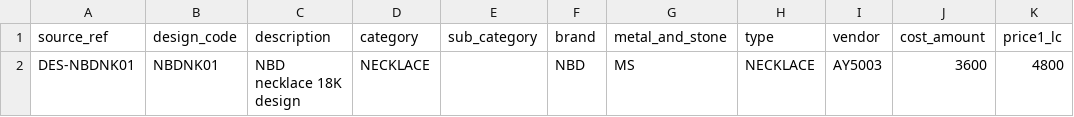
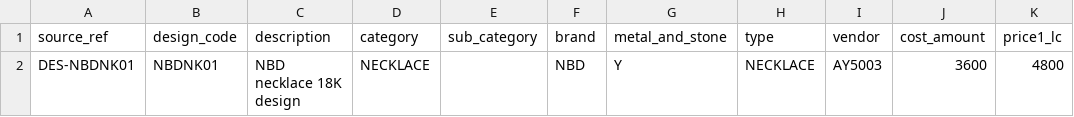
Before and after one commit to epartscart/ecomae, a CSV file: docs/migration/evidence/jewellery/indus_csv/samples/09_designs.csv, drawn as a sheet; only a part is shown; the diff names each change by its address in the sheet, - before the commit and + after, or states it on an @@ line.

```diff
--- a/docs/migration/evidence/jewellery/indus_csv/samples/09_designs.csv
+++ b/docs/migration/evidence/jewellery/indus_csv/samples/09_designs.csv
-G2 (metal_and_stone): MS
+G2 (metal_and_stone): Y
```
Also changed, not shown: docs/migration/evidence/jewellery/indus_csv/INDUS_FIELD_MAP.csv, 4 other files.
